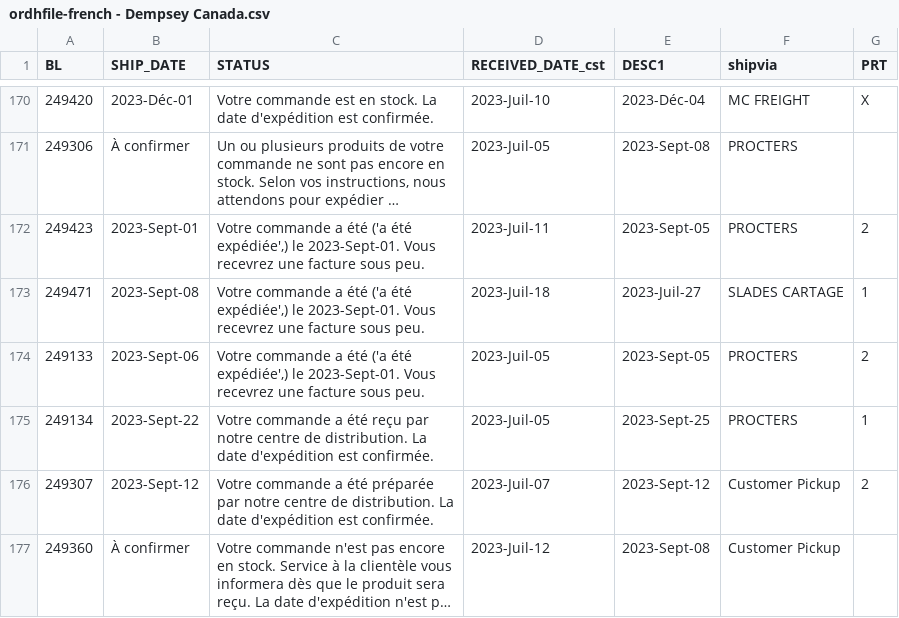
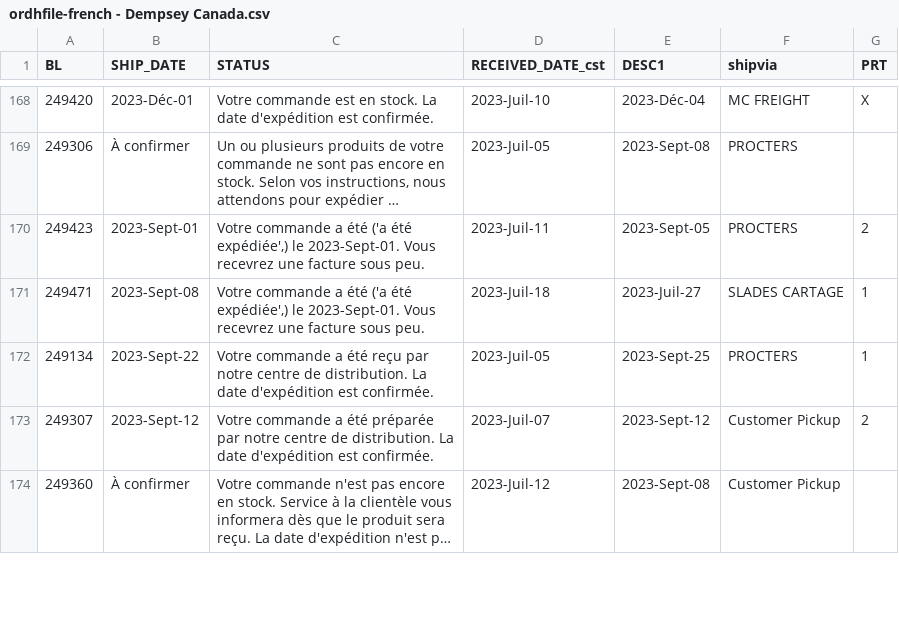
Before and after one commit to dempseysystems/dempseysystems.github.io, a CSV file: ordhfile-french - Dempsey Canada.csv, drawn as a sheet; only a part is shown, gaps mark what is left out; long unchanged cells end in …; the diff covers the shown part only.

```diff
--- a/ordhfile-french - Dempsey Canada.csv
+++ b/ordhfile-french - Dempsey Canada.csv
@@ -173,3 +171,2 @@ BL,SHIP_DATE,STATUS,RECEIVED_DATE_cst,DESC1,shipvia,PRT
 249471,2023-Sept-08,"Votre commande a été ('a été expédiée',) le 2023-Sept-01. Vous recevrez une facture sous peu.",2023-Juil-18,2023-Juil-27,SLADES CARTAGE,1
-249133,2023-Sept-06,"Votre commande a été ('a été expédiée',) le 2023-Sept-01. Vous recevrez une facture sous peu.",2023-Juil-05,2023-Sept-05,PROCTERS,2
 249134,2023-Sept-22,Votre commande a été reçu par notre centre de distribution. La date d'expédition est confirmée.,2023-Juil-05,2023-Sept-25,PROCTERS,1
```
Also changed, not shown: 1 added row, 19 removed rows and 13 edited cells elsewhere in this file, 8 other files.
